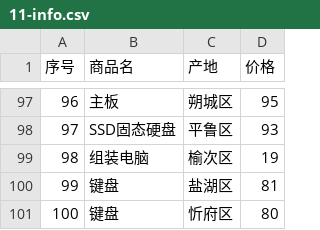
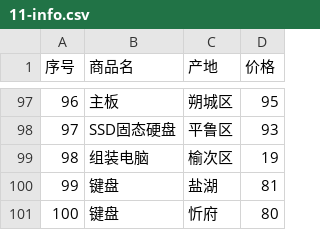
Before and after one commit to Mcguffen/StudyPython, a CSV file: Python 入门项目/项目 11：表格处理/项目11/11-info.csv, drawn as a sheet; only a part is shown, gaps mark what is left out.

```diff
--- a/Python 入门项目/项目 11：表格处理/项目11/11-info.csv
+++ b/Python 入门项目/项目 11：表格处理/项目11/11-info.csv
@@ -99,3 +99,3 @@
 98,组装电脑,榆次区,19
-99,键盘,盐湖区,81
-100,键盘,忻府区,80
+99,键盘,盐湖,81
+100,键盘,忻府,80
```
Also changed, not shown: 3 other files.
